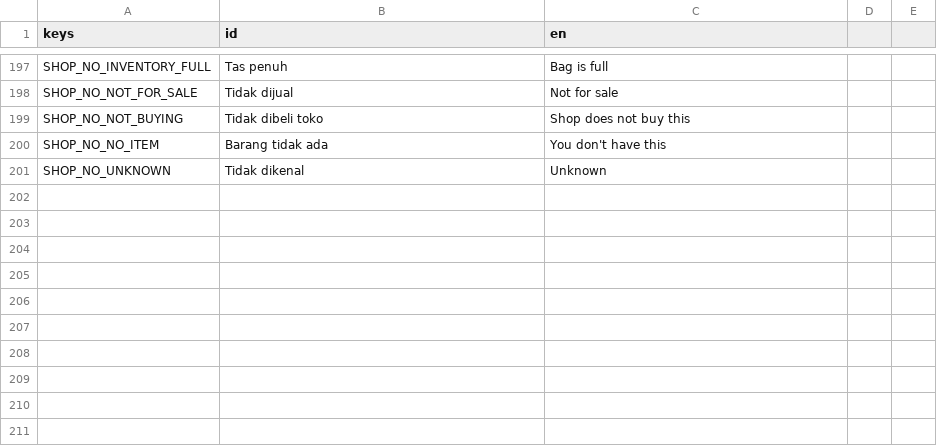
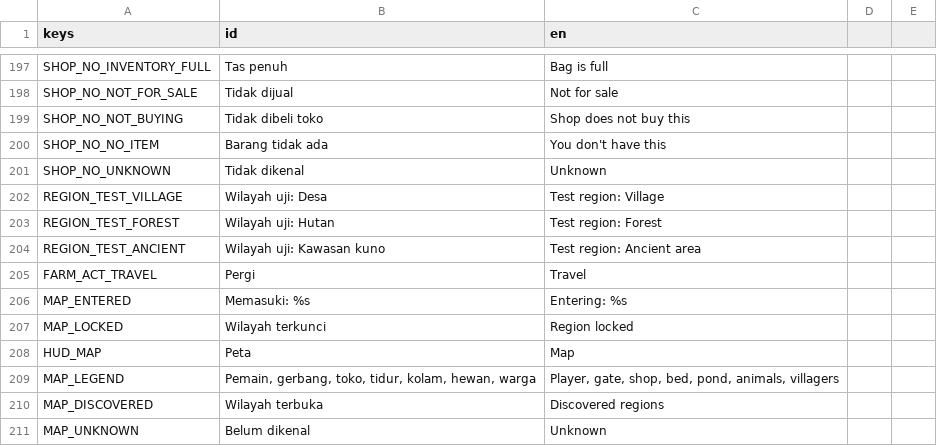
Before and after one commit to hadydaw/FARMING-ADVENTURE-NUSANTARA, a CSV file: game/i18n/translations.csv, drawn as a sheet; only a part is shown, gaps mark what is left out; the diff names each change by its address in the sheet, - before the commit and + after, or states it on an @@ line.

```diff
--- a/game/i18n/translations.csv
+++ b/game/i18n/translations.csv
+row 202: REGION_TEST_VILLAGE | Wilayah uji: Desa | Test region: Village
+row 203: REGION_TEST_FOREST | Wilayah uji: Hutan | Test region: Forest
+row 204: REGION_TEST_ANCIENT | Wilayah uji: Kawasan kuno | Test region: Ancient area
+row 205: FARM_ACT_TRAVEL | Pergi | Travel
+row 206: MAP_ENTERED | Memasuki: %s | Entering: %s
+row 207: MAP_LOCKED | Wilayah terkunci | Region locked
+row 208: HUD_MAP | Peta | Map
+row 209: MAP_LEGEND | Pemain, gerbang, toko, tidur, kolam, hewan, warga | Player, gate, shop, bed, pond, animals, villagers
+row 210: MAP_DISCOVERED | Wilayah terbuka | Discovered regions
+row 211: MAP_UNKNOWN | Belum dikenal | Unknown
```
Also changed, not shown: 20 other files.
